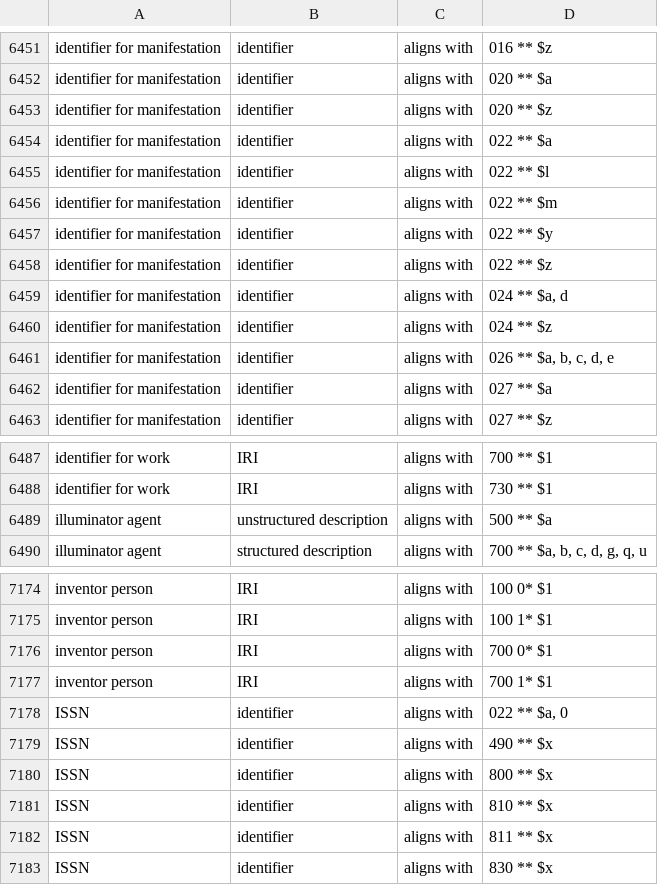
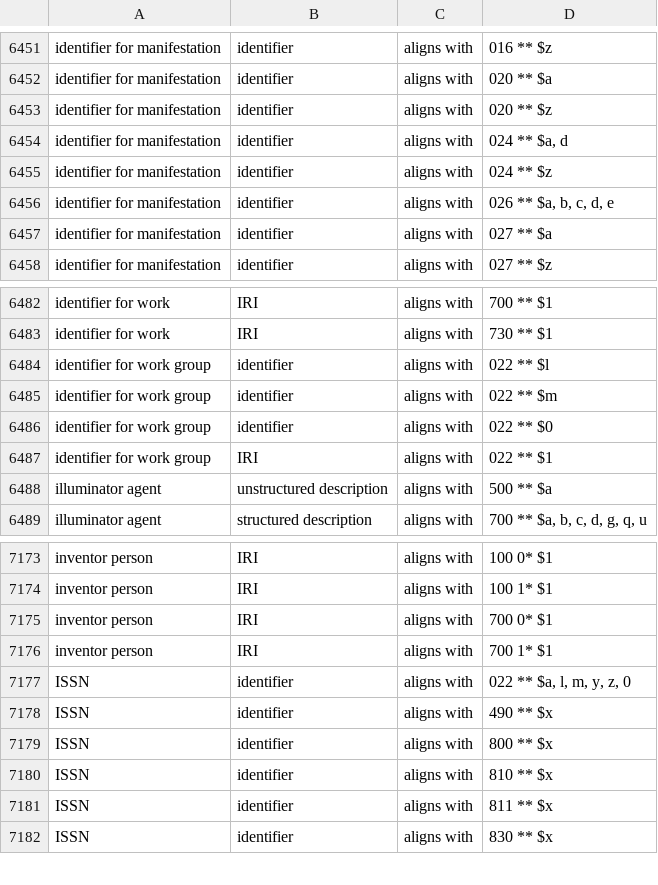
Before and after one commit to RDARegistry/RDA-Vocabularies, a CSV file: csv/Aligns/alignRDA2M21B.csv, drawn as a sheet; only a part is shown, gaps mark what is left out.

Commit message:
update MARC21B maps and align

```diff
--- a/csv/Aligns/alignRDA2M21B.csv
+++ b/csv/Aligns/alignRDA2M21B.csv
@@ -6453,7 +6453,2 @@ identifier for manifestation,identifier,aligns with,020 ** $a
 identifier for manifestation,identifier,aligns with,020 ** $z
-identifier for manifestation,identifier,aligns with,022 ** $a
-identifier for manifestation,identifier,aligns with,022 ** $l
-identifier for manifestation,identifier,aligns with,022 ** $m
-identifier for manifestation,identifier,aligns with,022 ** $y
-identifier for manifestation,identifier,aligns with,022 ** $z
 identifier for manifestation,identifier,aligns with,"024 ** $a, d"
@@ -6488,2 +6483,6 @@ identifier for work,IRI,aligns with,700 ** $1
 identifier for work,IRI,aligns with,730 ** $1
+identifier for work group,identifier,aligns with,022 ** $l
+identifier for work group,identifier,aligns with,022 ** $m
+identifier for work group,identifier,aligns with,022 ** $0
+identifier for work group,IRI,aligns with,022 ** $1
 illuminator agent,unstructured description,aligns with,500 ** $a
@@ -7177,3 +7176,3 @@ inventor person,IRI,aligns with,700 0* $1
 inventor person,IRI,aligns with,700 1* $1
-ISSN,identifier,aligns with,"022 ** $a, 0"
+ISSN,identifier,aligns with,"022 ** $a, l, m, y, z, 0"
 ISSN,identifier,aligns with,490 ** $x
```
Also changed, not shown: 4 other files.
